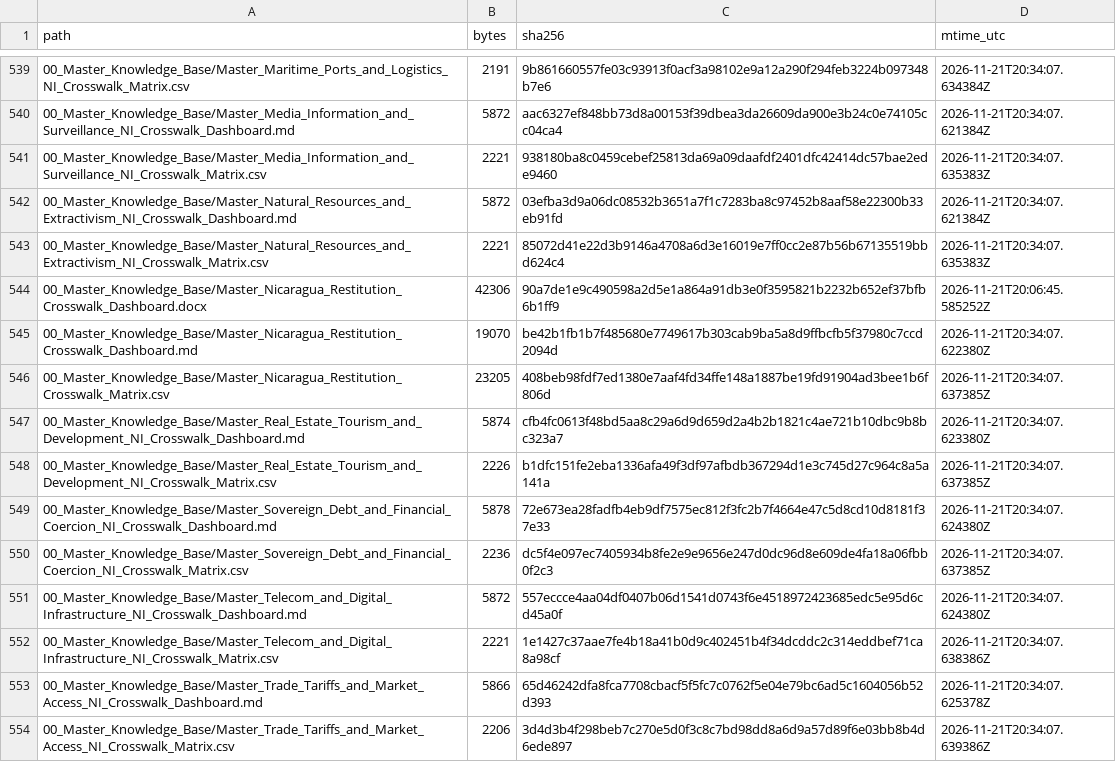
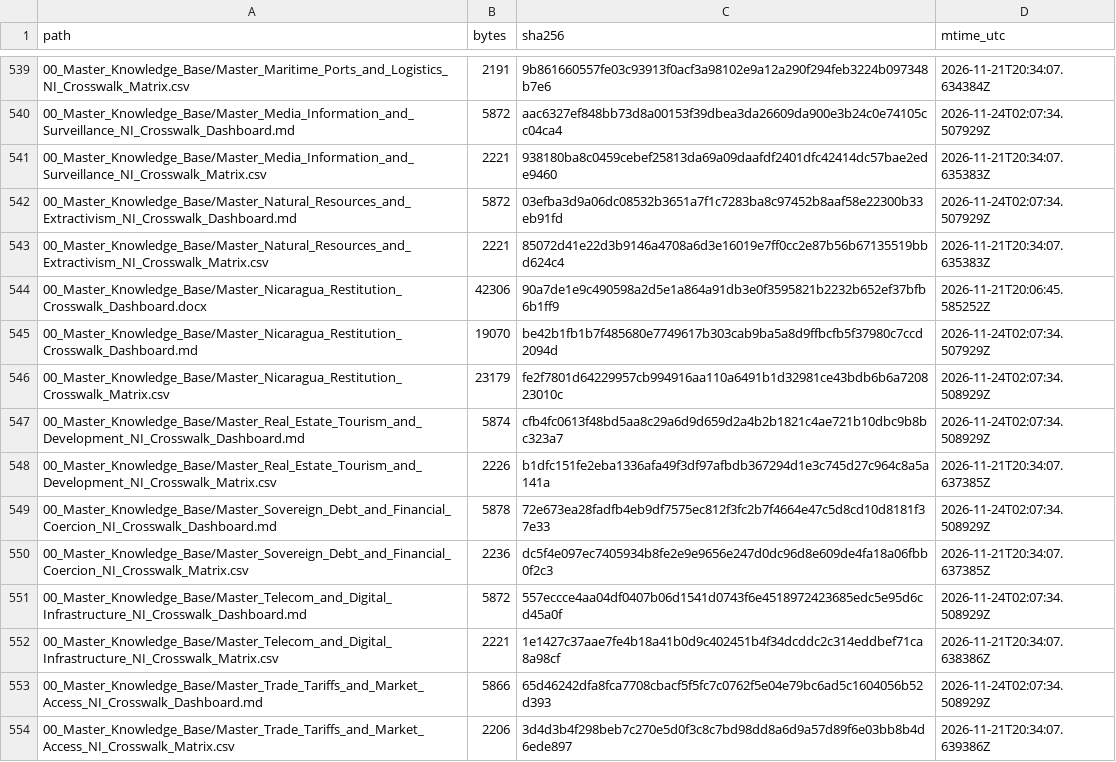
Before and after one commit to GlobalRestitutionAlliance/latam-us-ni-nicaragua-master-litigation, a CSV file: 99_Archives_and_Manifests/MANIFEST_SHA256.csv, drawn as a sheet; only a part is shown, gaps mark what is left out; the diff covers the shown part only.

```diff
--- a/99_Archives_and_Manifests/MANIFEST_SHA256.csv
+++ b/99_Archives_and_Manifests/MANIFEST_SHA256.csv
@@ -539,16 +539,16 @@ path,bytes,sha256,mtime_utc
 00_Master_Knowledge_Base/Master_Maritime_Ports_and_Logistics_NI_Crosswalk_Matrix.csv,2191,9b861660557fe03c93913f0acf3a98102e9a12a290f294feb3224b097348b7e6,2026-11-21T20:34:07.634384Z
-00_Master_Knowledge_Base/Master_Media_Information_and_Surveillance_NI_Crosswalk_Dashboard.md,5872,aac6327ef848bb73d8a00153f39dbea3da26609da900e3b24c0e74105cc04ca4,2026-11-21T20:34:07.621384Z
+00_Master_Knowledge_Base/Master_Media_Information_and_Surveillance_NI_Crosswalk_Dashboard.md,5872,aac6327ef848bb73d8a00153f39dbea3da26609da900e3b24c0e74105cc04ca4,2026-11-24T02:07:34.507929Z
 00_Master_Knowledge_Base/Master_Media_Information_and_Surveillance_NI_Crosswalk_Matrix.csv,2221,938180ba8c0459cebef25813da69a09daafdf2401dfc42414dc57bae2ede9460,2026-11-21T20:34:07.635383Z
-00_Master_Knowledge_Base/Master_Natural_Resources_and_Extractivism_NI_Crosswalk_Dashboard.md,5872,03efba3d9a06dc08532b3651a7f1c7283ba8c97452b8aaf58e22300b33eb91fd,2026-11-21T20:34:07.621384Z
+00_Master_Knowledge_Base/Master_Natural_Resources_and_Extractivism_NI_Crosswalk_Dashboard.md,5872,03efba3d9a06dc08532b3651a7f1c7283ba8c97452b8aaf58e22300b33eb91fd,2026-11-24T02:07:34.507929Z
 00_Master_Knowledge_Base/Master_Natural_Resources_and_Extractivism_NI_Crosswalk_Matrix.csv,2221,85072d41e22d3b9146a4708a6d3e16019e7ff0cc2e87b56b67135519bbd624c4,2026-11-21T20:34:07.635383Z
 00_Master_Knowledge_Base/Master_Nicaragua_Restitution_Crosswalk_Dashboard.docx,42306,90a7de1e9c490598a2d5e1a864a91db3e0f3595821b2232b652ef37bfb6b1ff9,2026-11-21T20:06:45.585252Z
-00_Master_Knowledge_Base/Master_Nicaragua_Restitution_Crosswalk_Dashboard.md,19070,be42b1fb1b7f485680e7749617b303cab9ba5a8d9ffbcfb5f37980c7ccd2094d,2026-11-21T20:34:07.622380Z
-00_Master_Knowledge_Base/Master_Nicaragua_Restitution_Crosswalk_Matrix.csv,23205,408beb98fdf7ed1380e7aaf4fd34ffe148a1887be19fd91904ad3bee1b6f806d,2026-11-21T20:34:07.637385Z
-00_Master_Knowledge_Base/Master_Real_Estate_Tourism_and_Development_NI_Crosswalk_Dashboard.md,5874,cfb4fc0613f48bd5aa8c29a6d9d659d2a4b2b1821c4ae721b10dbc9b8bc323a7,2026-11-21T20:34:07.623380Z
+00_Master_Knowledge_Base/Master_Nicaragua_Restitution_Crosswalk_Dashboard.md,19070,be42b1fb1b7f485680e7749617b303cab9ba5a8d9ffbcfb5f37980c7ccd2094d,2026-11-24T02:07:34.507929Z
+00_Master_Knowledge_Base/Master_Nicaragua_Restitution_Crosswalk_Matrix.csv,23179,fe2f7801d64229957cb994916aa110a6491b1d32981ce43bdb6b6a720823010c,2026-11-24T02:07:34.508929Z
+00_Master_Knowledge_Base/Master_Real_Estate_Tourism_and_Development_NI_Crosswalk_Dashboard.md,5874,cfb4fc0613f48bd5aa8c29a6d9d659d2a4b2b1821c4ae721b10dbc9b8bc323a7,2026-11-24T02:07:34.508929Z
 00_Master_Knowledge_Base/Master_Real_Estate_Tourism_and_Development_NI_Crosswalk_Matrix.csv,2226,b1dfc151fe2eba1336afa49f3df97afbdb367294d1e3c745d27c964c8a5a141a,2026-11-21T20:34:07.637385Z
-00_Master_Knowledge_Base/Master_Sovereign_Debt_and_Financial_Coercion_NI_Crosswalk_Dashboard.md,5878,72e673ea28fadfb4eb9df7575ec812f3fc2b7f4664e47c5d8cd10d8181f37e33,2026-11-21T20:34:07.624380Z
+00_Master_Knowledge_Base/Master_Sovereign_Debt_and_Financial_Coercion_NI_Crosswalk_Dashboard.md,5878,72e673ea28fadfb4eb9df7575ec812f3fc2b7f4664e47c5d8cd10d8181f37e33,2026-11-24T02:07:34.508929Z
 00_Master_Knowledge_Base/Master_Sovereign_Debt_and_Financial_Coercion_NI_Crosswalk_Matrix.csv,2236,dc5f4e097ec7405934b8fe2e9e9656e247d0dc96d8e609de4fa18a06fbb0f2c3,2026-11-21T20:34:07.637385Z
-00_Master_Knowledge_Base/Master_Telecom_and_Digital_Infrastructure_NI_Crosswalk_Dashboard.md,5872,557eccce4aa04df0407b06d1541d0743f6e4518972423685edc5e95d6cd45a0f,2026-11-21T20:34:07.624380Z
+00_Master_Knowledge_Base/Master_Telecom_and_Digital_Infrastructure_NI_Crosswalk_Dashboard.md,5872,557eccce4aa04df0407b06d1541d0743f6e4518972423685edc5e95d6cd45a0f,2026-11-24T02:07:34.508929Z
 00_Master_Knowledge_Base/Master_Telecom_and_Digital_Infrastructure_NI_Crosswalk_Matrix.csv,2221,1e1427c37aae7fe4b18a41b0d9c402451b4f34dcddc2c314eddbef71ca8a98cf,2026-11-21T20:34:07.638386Z
-00_Master_Knowledge_Base/Master_Trade_Tariffs_and_Market_Access_NI_Crosswalk_Dashboard.md,5866,65d46242dfa8fca7708cbacf5f5fc7c0762f5e04e79bc6ad5c1604056b52d393,2026-11-21T20:34:07.625378Z
+00_Master_Knowledge_Base/Master_Trade_Tariffs_and_Market_Access_NI_Crosswalk_Dashboard.md,5866,65d46242dfa8fca7708cbacf5f5fc7c0762f5e04e79bc6ad5c1604056b52d393,2026-11-24T02:07:34.508929Z
 00_Master_Knowledge_Base/Master_Trade_Tariffs_and_Market_Access_NI_Crosswalk_Matrix.csv,2206,3d4d3b4f298beb7c270e5d0f3c8c7bd98dd8a6d9a57d89f6e03bb8b4d6ede897,2026-11-21T20:34:07.639386Z
```
Also changed, not shown: 104 edited cells elsewhere in this file, 03_Evidentiary_Exhibits/CITATION_INDEX.csv, 99_Archives_and_Manifests/CITATION_INDEX.csv, 1 other file.
